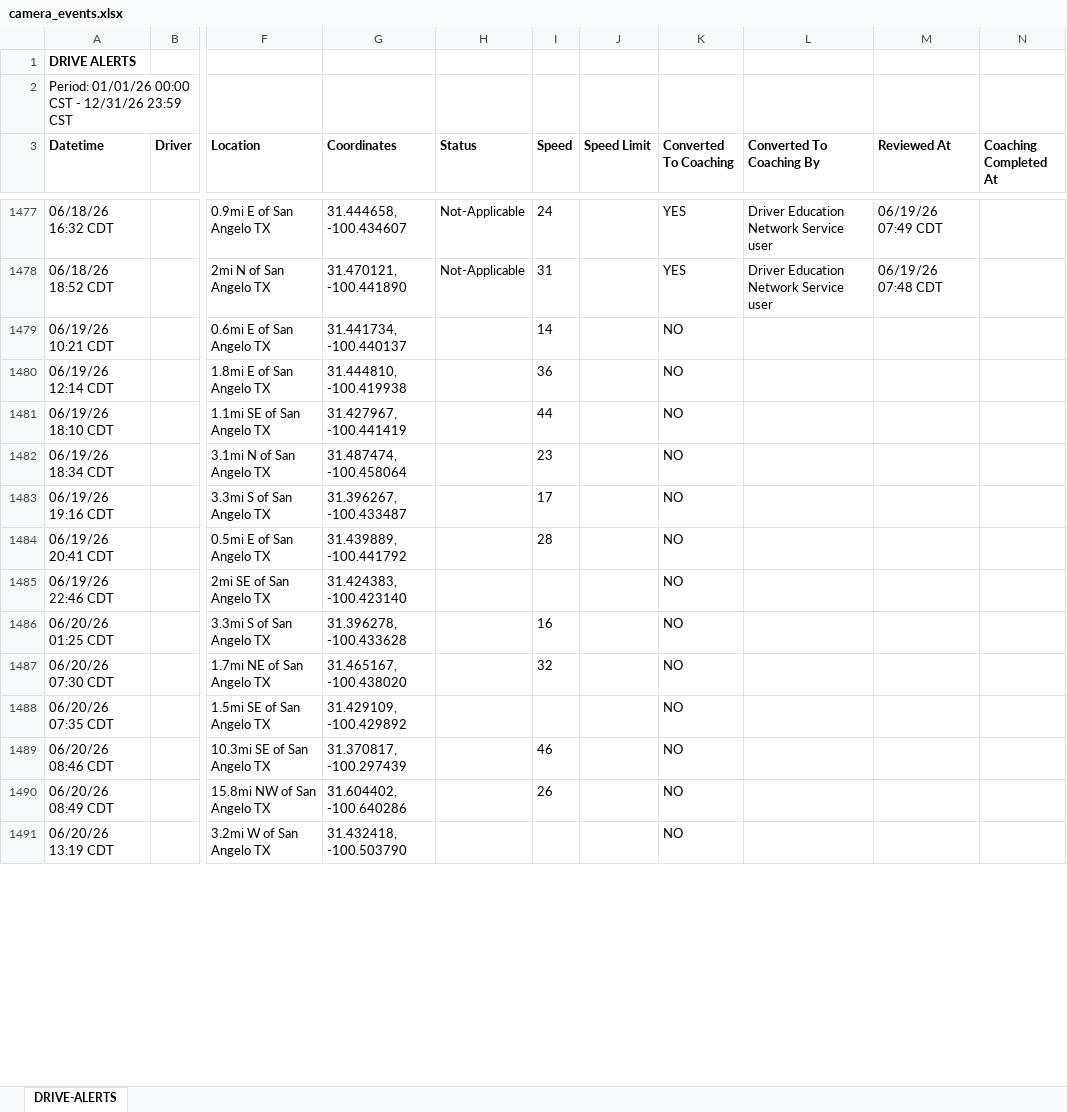
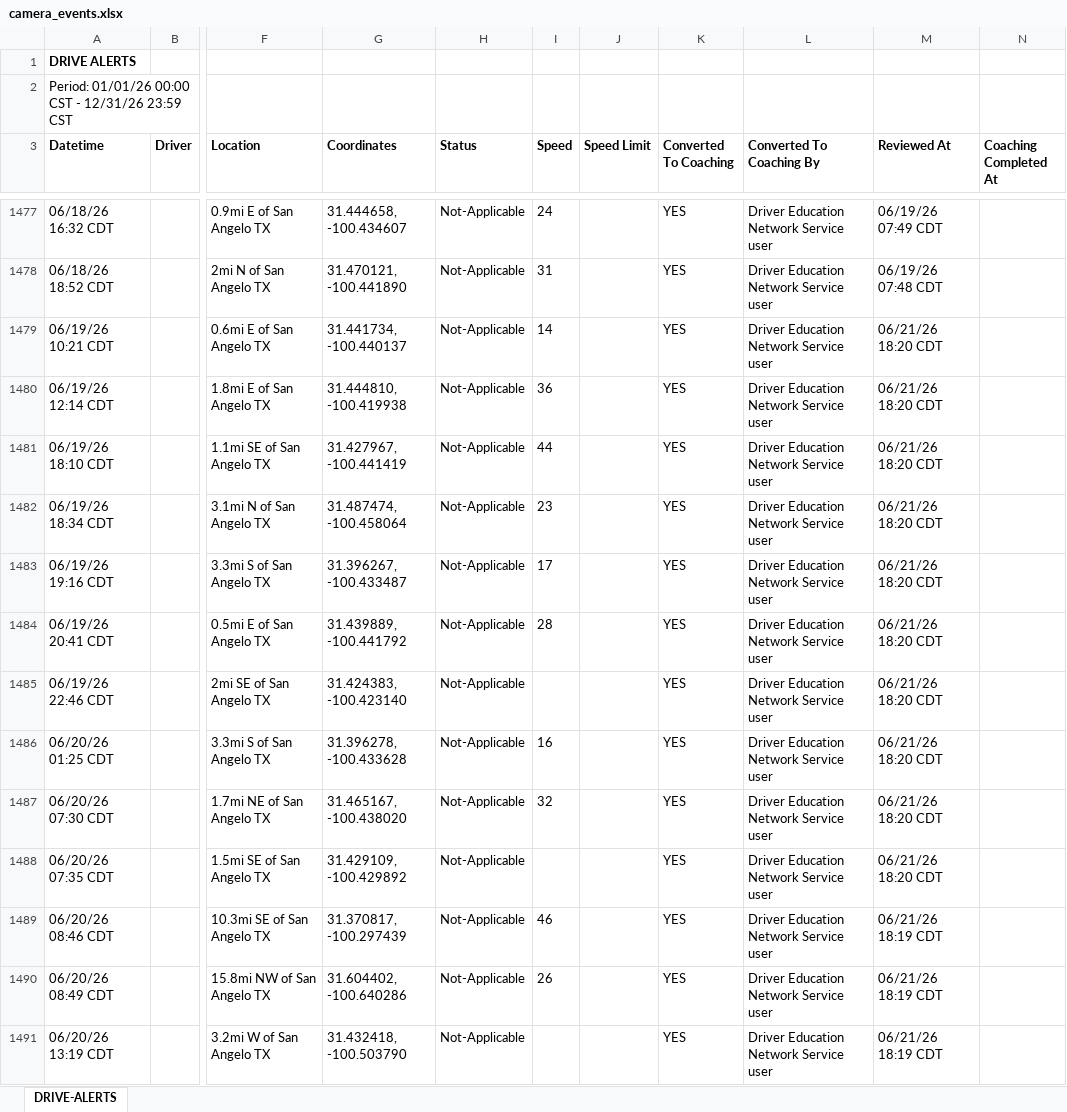
Before and after one commit to jmullins-DEN/Home-Motors, an Excel workbook: camera_events.xlsx, sheet DRIVE-ALERTS, drawn as a sheet; only a part is shown, gaps mark what is left out; values as stored, in another font and other column widths than the file's, no borders; the diff covers the shown part only; the diff names each change by its address in the sheet, - before the commit and + after, or states it on an @@ line.

Commit message:
Weekly data update: camera_events.xlsx

```diff
--- a/camera_events.xlsx (sheet DRIVE-ALERTS)
+++ b/camera_events.xlsx (sheet DRIVE-ALERTS)
-H1479:H1491 (Status): (empty)
+H1479:H1491 (Status): Not-Applicable
-K1479:K1491 (Converted To Coaching): NO
+K1479:K1491 (Converted To Coaching): YES
-L1479:L1491 (Converted To Coaching By): (empty)
+L1479:L1491 (Converted To Coaching By): Driver Education Network Service user
-M1479:M1488 (Reviewed At): (empty)
+M1479:M1488 (Reviewed At): 06/21/26 18:20 CDT
-M1489:M1491 (Reviewed At): (empty)
+M1489:M1491 (Reviewed At): 06/21/26 18:19 CDT
```
Also changed, not shown: 129 added rows, 2 moved rows and 4 edited cells elsewhere in this sheet.
